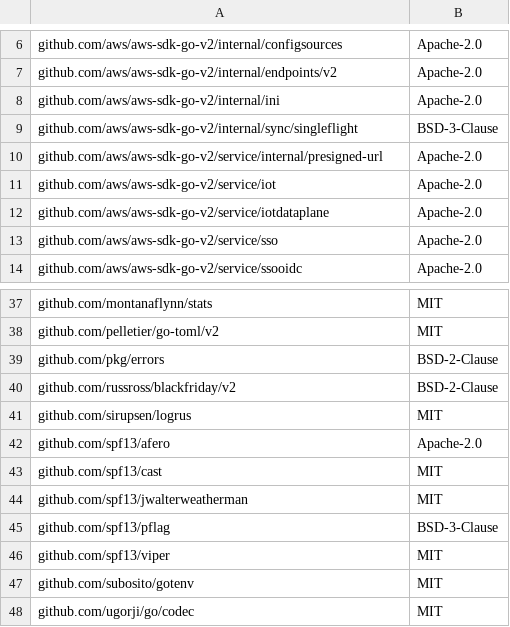
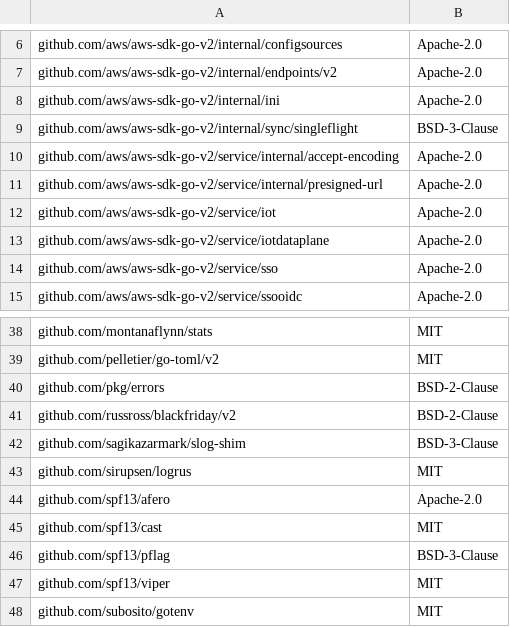
Before and after one commit to mendersoftware/iot-manager, a CSV file: licenses.csv, drawn as a sheet; only a part is shown, gaps mark what is left out; the shorter side is filled out with more unchanged rows.

```diff
--- a/licenses.csv
+++ b/licenses.csv
@@ -9,2 +9,3 @@ github.com/aws/aws-sdk-go-v2/internal/ini,Apache-2.0
 github.com/aws/aws-sdk-go-v2/internal/sync/singleflight,BSD-3-Clause
+github.com/aws/aws-sdk-go-v2/service/internal/accept-encoding,Apache-2.0
 github.com/aws/aws-sdk-go-v2/service/internal/presigned-url,Apache-2.0
@@ -40,2 +41,3 @@ github.com/pkg/errors,BSD-2-Clause
 github.com/russross/blackfriday/v2,BSD-2-Clause
+github.com/sagikazarmark/slog-shim,BSD-3-Clause
 github.com/sirupsen/logrus,MIT
@@ -43,3 +45,2 @@ github.com/spf13/afero,Apache-2.0
 github.com/spf13/cast,MIT
-github.com/spf13/jwalterweatherman,MIT
 github.com/spf13/pflag,BSD-3-Clause
```
Also changed, not shown: 4 other files.
